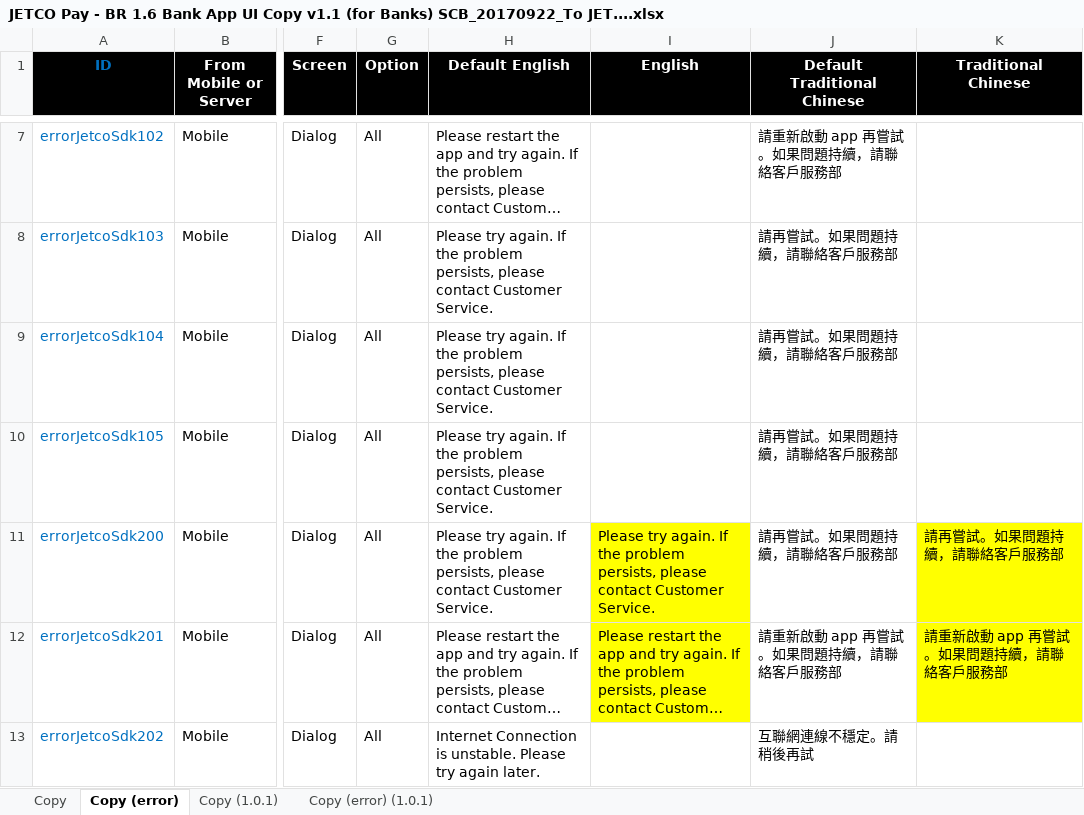
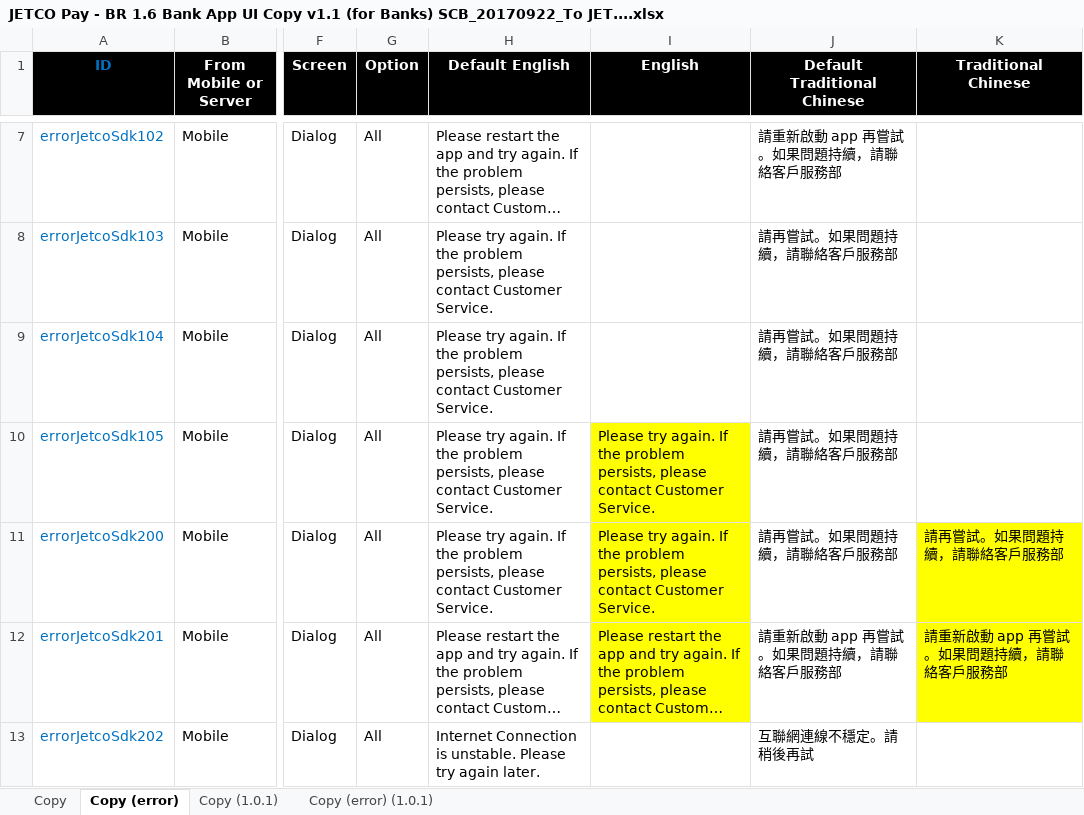
Before and after one commit to pazulam/004251-NBK_112016, an Excel workbook: Testing/20170906/JETCO Pay - BR 1.6 Bank App UI Copy v1.1 (for Banks) SCB_20170922_To JET....xlsx, sheet Copy (error), drawn as a sheet; only a part is shown, gaps mark what is left out; long unchanged cells end in …; values as stored, in another font and other column widths than the file's, no borders; conditional formats not drawn; the diff names each change by its address in the sheet, - before the commit and + after, or states it on an @@ line.

Commit message:
Update

```diff
--- a/Testing/20170906/JETCO Pay - BR 1.6 Bank App UI Copy v1.1 (for Banks) SCB_20170922_To JET....xlsx (sheet Copy (error))
+++ b/Testing/20170906/JETCO Pay - BR 1.6 Bank App UI Copy v1.1 (for Banks) SCB_20170922_To JET....xlsx (sheet Copy (error))
-I10 (English): (empty)
+I10 (English): Please try again. If the problem persists, please contact Customer Service.
-I10 fill: none
+I10 fill: #FFFF00
```
